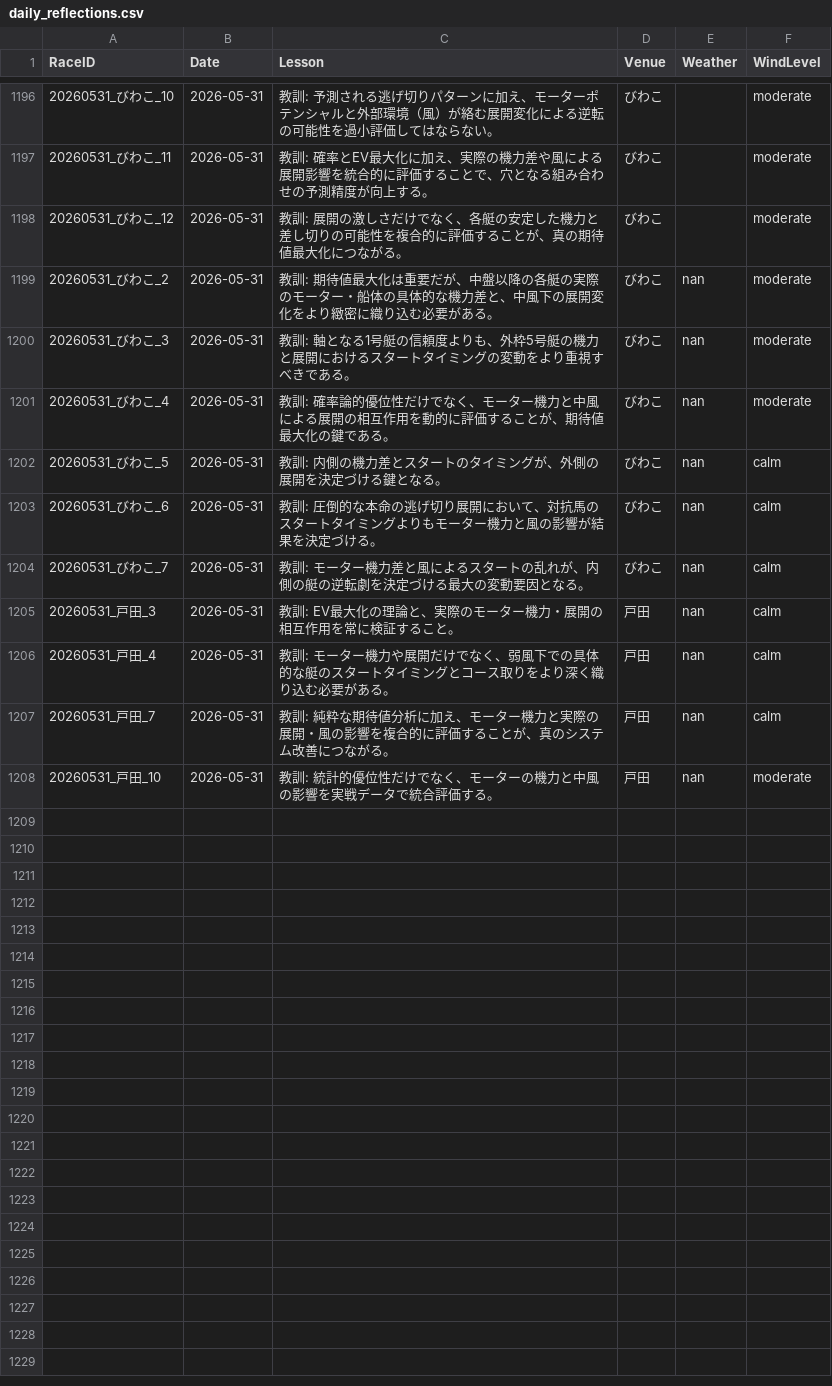
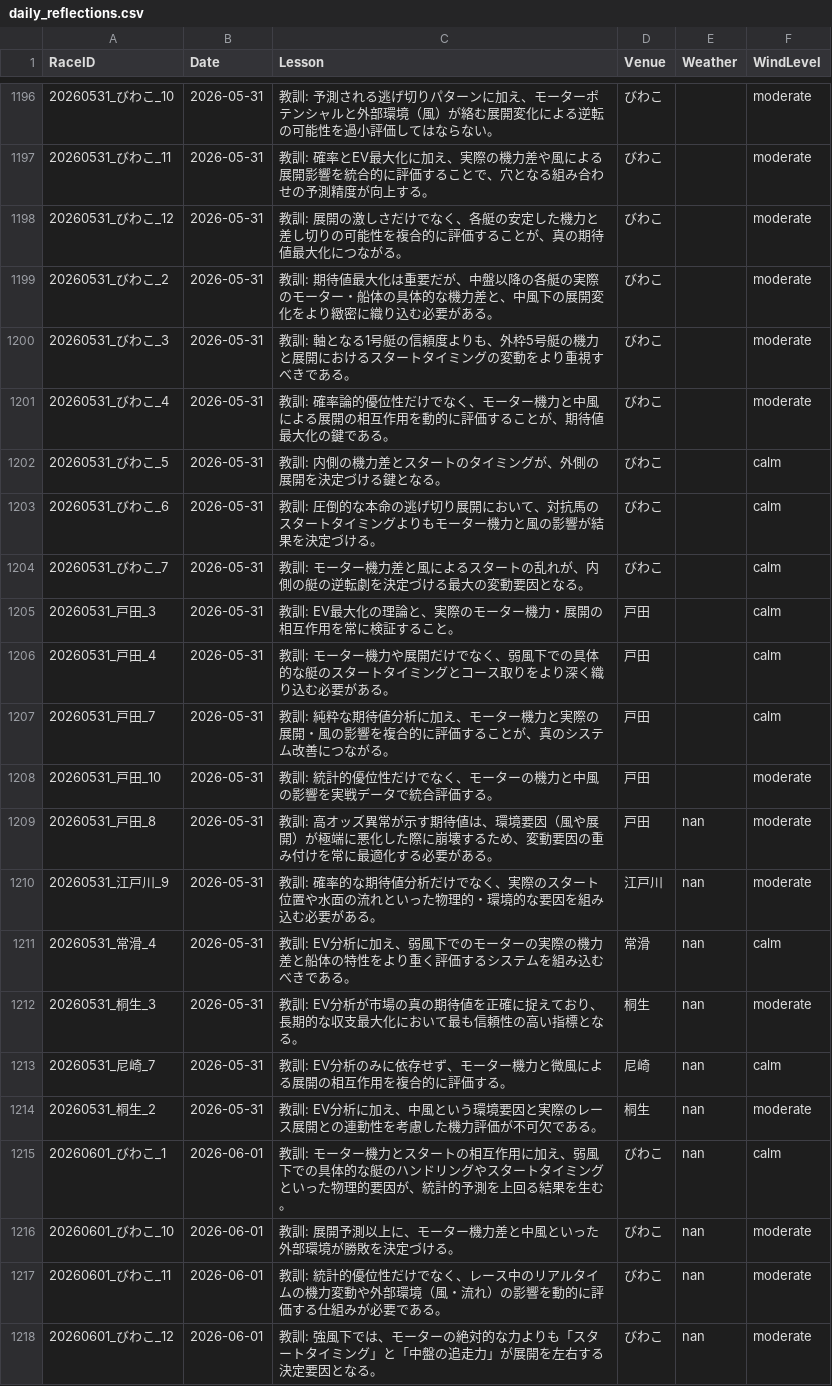
Before and after one commit to kids-masaru/Play, a CSV file: daily_data/daily_reflections.csv, drawn as a sheet; only a part is shown, gaps mark what is left out.

Commit message:
Auto-update dashboard data: 2026-07-06 00:10:37

```diff
--- a/daily_data/daily_reflections.csv
+++ b/daily_data/daily_reflections.csv
@@ -1201,11 +1201,21 @@ RaceID,Date,Lesson,Venue,Weather,WindLevel
 20260531_びわこ_12,2026-05-31,教訓: 展開の激しさだけでなく、各艇の安定した機力と差し切りの可能性を複合的に評価することが、真の期待値最大化につながる。,びわこ,,moderate
-20260531_びわこ_2,2026-05-31,教訓: 期待値最大化は重要だが、中盤以降の各艇の実際のモーター・船体の具体的な機力差と、中風下の展開変化をより緻密に織り込む必要がある。,びわこ,nan,moderate
-20260531_びわこ_3,2026-05-31,教訓: 軸となる1号艇の信頼度よりも、外枠5号艇の機力と展開におけるスタートタイミングの変動をより重視すべきである。,びわこ,nan,moderate
-20260531_びわこ_4,2026-05-31,教訓: 確率論的優位性だけでなく、モーター機力と中風による展開の相互作用を動的に評価することが、期待値最大化の鍵である。,びわこ,nan,moderate
-20260531_びわこ_5,2026-05-31,教訓: 内側の機力差とスタートのタイミングが、外側の展開を決定づける鍵となる。,びわこ,nan,calm
-20260531_びわこ_6,2026-05-31,教訓: 圧倒的な本命の逃げ切り展開において、対抗馬のスタートタイミングよりもモーター機力と風の影響が結果を決定づける。,びわこ,nan,calm
-20260531_びわこ_7,2026-05-31,教訓: モーター機力差と風によるスタートの乱れが、内側の艇の逆転劇を決定づける最大の変動要因となる。,びわこ,nan,calm
-20260531_戸田_3,2026-05-31,教訓: EV最大化の理論と、実際のモーター機力・展開の相互作用を常に検証すること。,戸田,nan,calm
-20260531_戸田_4,2026-05-31,教訓: モーター機力や展開だけでなく、弱風下での具体的な艇のスタートタイミングとコース取りをより深く織り込む必要がある。,戸田,nan,calm
-20260531_戸田_7,2026-05-31,教訓: 純粋な期待値分析に加え、モーター機力と実際の展開・風の影響を複合的に評価することが、真のシステム改善につながる。,戸田,nan,calm
-20260531_戸田_10,2026-05-31,教訓: 統計的優位性だけでなく、モーターの機力と中風の影響を実戦データで統合評価する。,戸田,nan,moderate
+20260531_びわこ_2,2026-05-31,教訓: 期待値最大化は重要だが、中盤以降の各艇の実際のモーター・船体の具体的な機力差と、中風下の展開変化をより緻密に織り込む必要がある。,びわこ,,moderate
+20260531_びわこ_3,2026-05-31,教訓: 軸となる1号艇の信頼度よりも、外枠5号艇の機力と展開におけるスタートタイミングの変動をより重視すべきである。,びわこ,,moderate
+20260531_びわこ_4,2026-05-31,教訓: 確率論的優位性だけでなく、モーター機力と中風による展開の相互作用を動的に評価することが、期待値最大化の鍵である。,びわこ,,moderate
+20260531_びわこ_5,2026-05-31,教訓: 内側の機力差とスタートのタイミングが、外側の展開を決定づける鍵となる。,びわこ,,calm
+20260531_びわこ_6,2026-05-31,教訓: 圧倒的な本命の逃げ切り展開において、対抗馬のスタートタイミングよりもモーター機力と風の影響が結果を決定づける。,びわこ,,calm
+20260531_びわこ_7,2026-05-31,教訓: モーター機力差と風によるスタートの乱れが、内側の艇の逆転劇を決定づける最大の変動要因となる。,びわこ,,calm
+20260531_戸田_3,2026-05-31,教訓: EV最大化の理論と、実際のモーター機力・展開の相互作用を常に検証すること。,戸田,,calm
+20260531_戸田_4,2026-05-31,教訓: モーター機力や展開だけでなく、弱風下での具体的な艇のスタートタイミングとコース取りをより深く織り込む必要がある。,戸田,,calm
+20260531_戸田_7,2026-05-31,教訓: 純粋な期待値分析に加え、モーター機力と実際の展開・風の影響を複合的に評価することが、真のシステム改善につながる。,戸田,,calm
+20260531_戸田_10,2026-05-31,教訓: 統計的優位性だけでなく、モーターの機力と中風の影響を実戦データで統合評価する。,戸田,,moderate
+20260531_戸田_8,2026-05-31,教訓: 高オッズ異常が示す期待値は、環境要因（風や展開）が極端に悪化した際に崩壊するため、変動要因の重み付けを常に最適化する必要がある。,戸田,nan,moderate
+20260531_江戸川_9,2026-05-31,教訓: 確率的な期待値分析だけでなく、実際のスタート位置や水面の流れといった物理的・環境的な要因を組み込む必要がある。,江戸川,nan,moderate
+20260531_常滑_4,2026-05-31,教訓: EV分析に加え、弱風下でのモーターの実際の機力差と船体の特性をより重く評価するシステムを組み込むべきである。,常滑,nan,calm
+20260531_桐生_3,2026-05-31,教訓: EV分析が市場の真の期待値を正確に捉えており、長期的な収支最大化において最も信頼性の高い指標となる。,桐生,nan,moderate
+20260531_尼崎_7,2026-05-31,教訓: EV分析のみに依存せず、モーター機力と微風による展開の相互作用を複合的に評価する。,尼崎,nan,calm
+20260531_桐生_2,2026-05-31,教訓: EV分析に加え、中風という環境要因と実際のレース展開との連動性を考慮した機力評価が不可欠である。,桐生,nan,moderate
+20260601_びわこ_1,2026-06-01,教訓: モーター機力とスタートの相互作用に加え、弱風下での具体的な艇のハンドリングやスタートタイミングといった物理的要因が、統計的予測を上回る結果を生む。,びわこ,nan,calm
+20260601_びわこ_10,2026-06-01,教訓: 展開予測以上に、モーター機力差と中風といった外部環境が勝敗を決定づける。,びわこ,nan,moderate
+20260601_びわこ_11,2026-06-01,教訓: 統計的優位性だけでなく、レース中のリアルタイムの機力変動や外部環境（風・流れ）の影響を動的に評価する仕組みが必要である。,びわこ,nan,moderate
+20260601_びわこ_12,2026-06-01,教訓: 強風下では、モーターの絶対的な力よりも「スタートタイミング」と「中盤の追走力」が展開を左右する決定要因となる。,びわこ,nan,moderate
```
Also changed, not shown: dashboard/public/daily_data/daily_reflections.csv, 7 other files.
